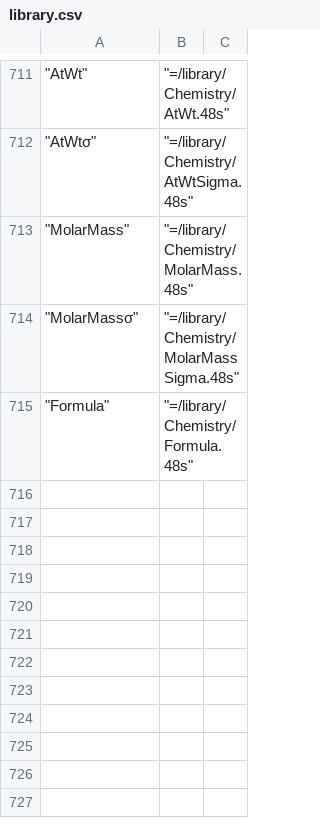
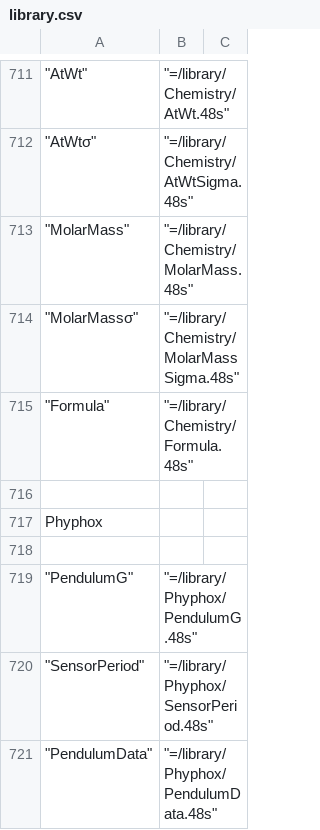
Before and after one commit to c3d/db48x, a CSV file: config/library.csv, drawn as a sheet; only a part is shown, gaps mark what is left out.

```diff
--- a/config/library.csv
+++ b/config/library.csv
@@ -715 +715,7 @@
 	"Formula",	"=/library/Chemistry/Formula.48s"
+
+"Phyphox"
+
+	"PendulumG",	"=/library/Phyphox/PendulumG.48s"
+	"SensorPeriod",	"=/library/Phyphox/SensorPeriod.48s"
+	"PendulumData",	"=/library/Phyphox/PendulumData.48s"
```
Also changed, not shown: 4 other files.
